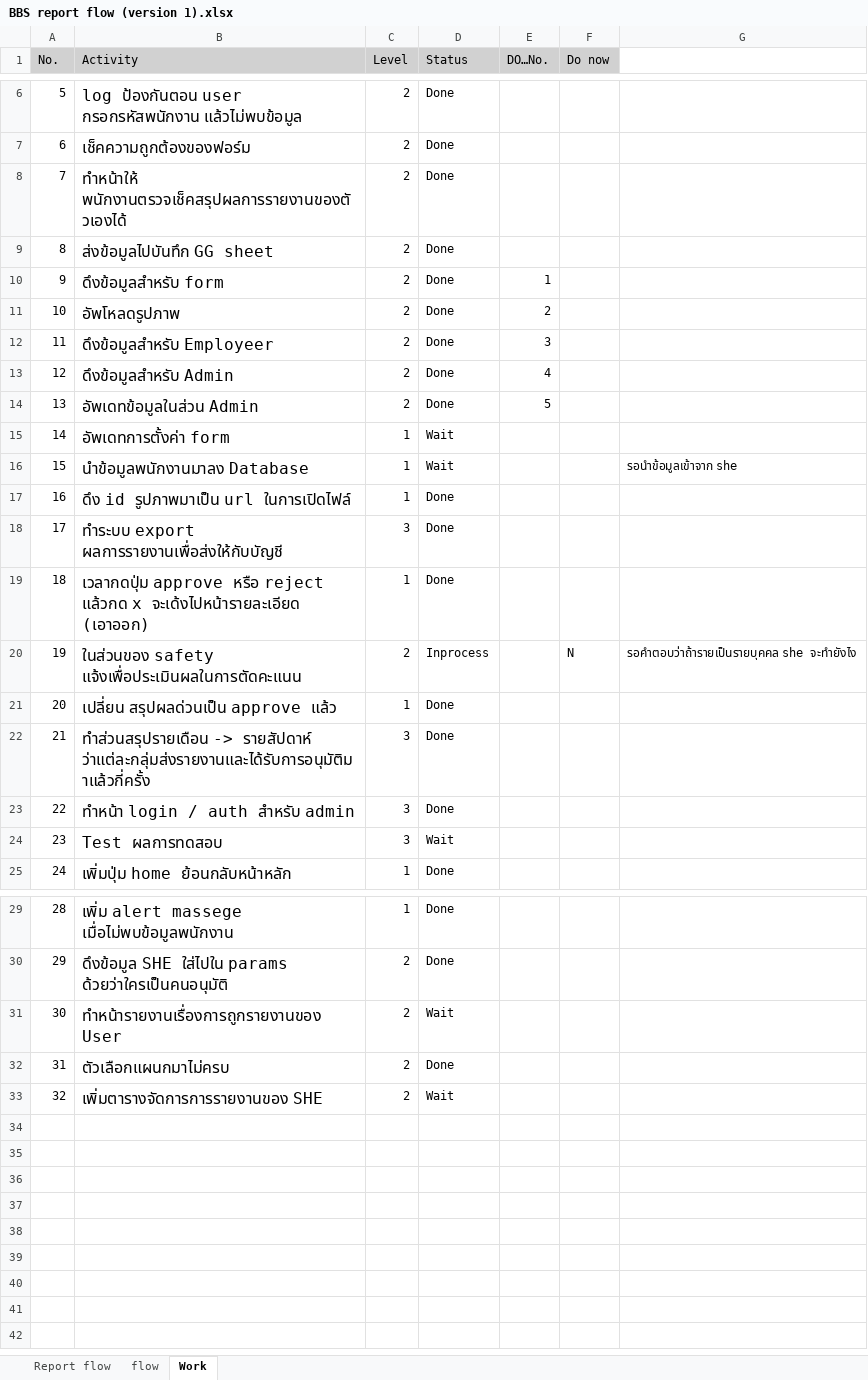
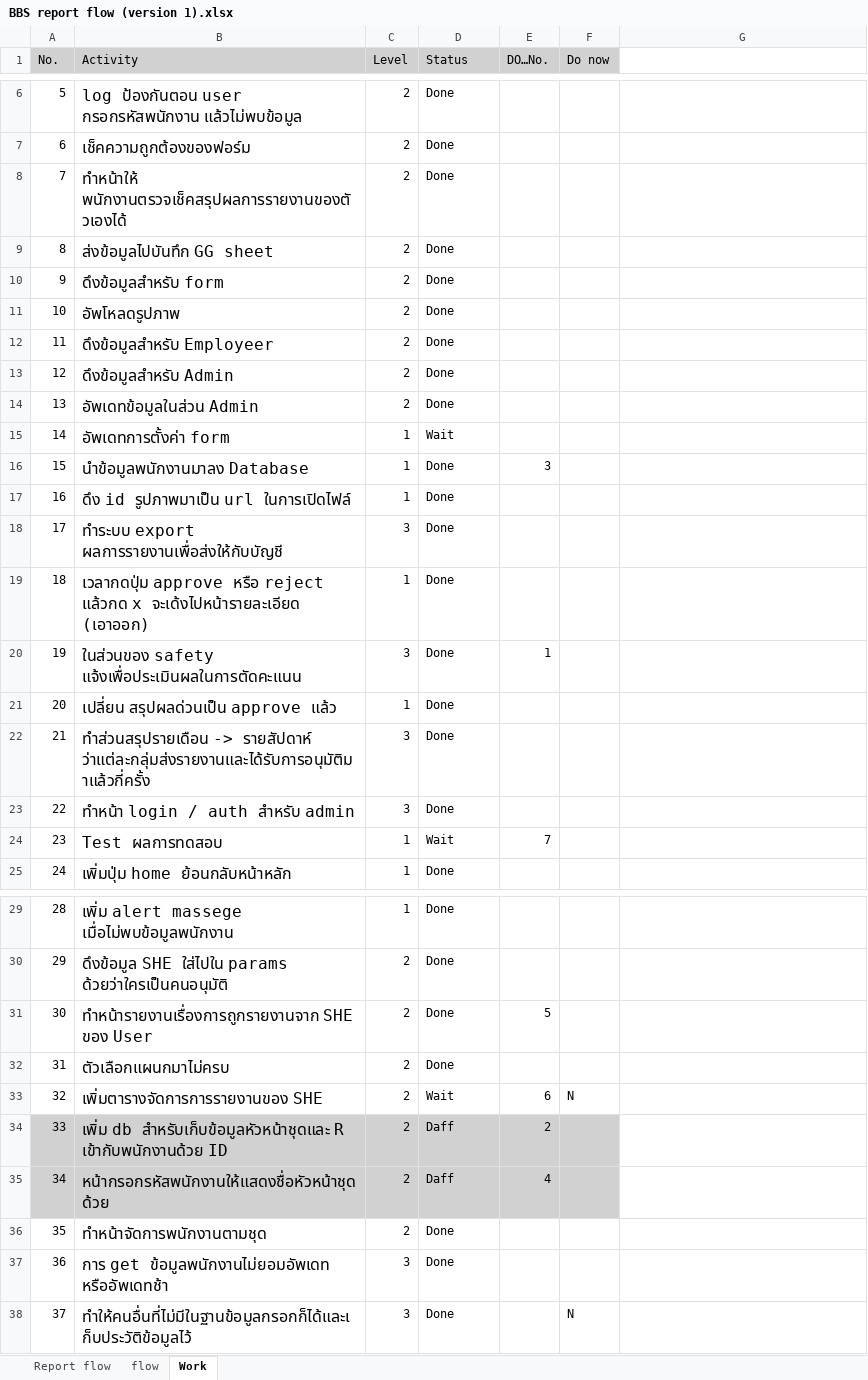
Before and after one commit to comith/BBS-App, an Excel workbook: BBS report flow (version 1).xlsx, sheet Work, drawn as a sheet; only a part is shown, gaps mark what is left out; values as stored, in another font and other column widths than the file's, no borders; conditional formats not drawn; removed rows and columns are numbered as before the commit, all else as after; the diff names each change by its address in the sheet, - before the commit and + after, or states it on an @@ line.

Commit message:
ทำระบบคิดคะแนนตัดคะแนนเมื่อ SHE แจ้ง
1.นำข้อมูลพนักงานมาลง Database
2.ในส่วนของ safety แจ้งเพื่อประเมินผลในการตัดคะแนน
3.ทำหน้ารายงานเรื่องการถูกรายงานจาก SHE ของ User

เหลือ
1.เพิ่มตารางจัดการการรายงานของ SHE

```diff
--- a/BBS report flow (version 1).xlsx (sheet Work)
+++ b/BBS report flow (version 1).xlsx (sheet Work)
-E10 (DO…No.): 1
+E10 (DO…No.): (empty)
-E11 (DO…No.): 2
+E11 (DO…No.): (empty)
-E12 (DO…No.): 3
+E12 (DO…No.): (empty)
-E13 (DO…No.): 4
+E13 (DO…No.): (empty)
-E14 (DO…No.): 5
+E14 (DO…No.): (empty)
-D16 (Status): Wait
+D16 (Status): Done
-E16 (DO…No.): (empty)
+E16 (DO…No.): 3
-G16: รอนำข้อมูลเข้าจาก she
+G16: (empty)
-C20 (Level): 2
+C20 (Level): 3
-D20 (Status): Inprocess
+D20 (Status): Done
-E20 (DO…No.): (empty)
+E20 (DO…No.): 1
-F20 (Do now): N
+F20 (Do now): (empty)
-G20: รอคำตอบว่าถ้ารายเป็นรายบุคคล she จะทำยังไง
+G20: (empty)
-C24 (Level): 3
+C24 (Level): 1
-E24 (DO…No.): (empty)
+E24 (DO…No.): 7
-row 31: 30 | ทำหน้ารายงานเรื่องการถูกรายงานของ User | 2 | Wait
+row 31: 30 | ทำหน้ารายงานเรื่องการถูกรายงานจาก SHE ของ User | 2 | Done | 5
-E33 (DO…No.): (empty)
+E33 (DO…No.): 6
-F33 (Do now): (empty)
+F33 (Do now): N
+row 34: 33 | เพิ่ม db สำหรับเก็บข้อมูลหัวหน้าชุดและ R เข้ากับพนักงานด้วย ID | 2 | Daff | 2
+row 35: 34 | หน้ากรอกรหัสพนักงานให้แสดงชื่อหัวหน้าชุดด้วย | 2 | Daff | 4
+row 36: 35 | ทำหน้าจัดการพนักงานตามชุด | 2 | Done
+row 37: 36 | การ get ข้อมูลพนักงานไม่ยอมอัพเดท หรืออัพเดทช้า | 3 | Done
+row 38: 37 | ทำให้คนอื่นที่ไม่มีในฐานข้อมูลกรอกก็ได้และเก็บประวัติข้อมูลไว้ | 3 | Done |  | N
```
Also changed, not shown: 16 other files.
